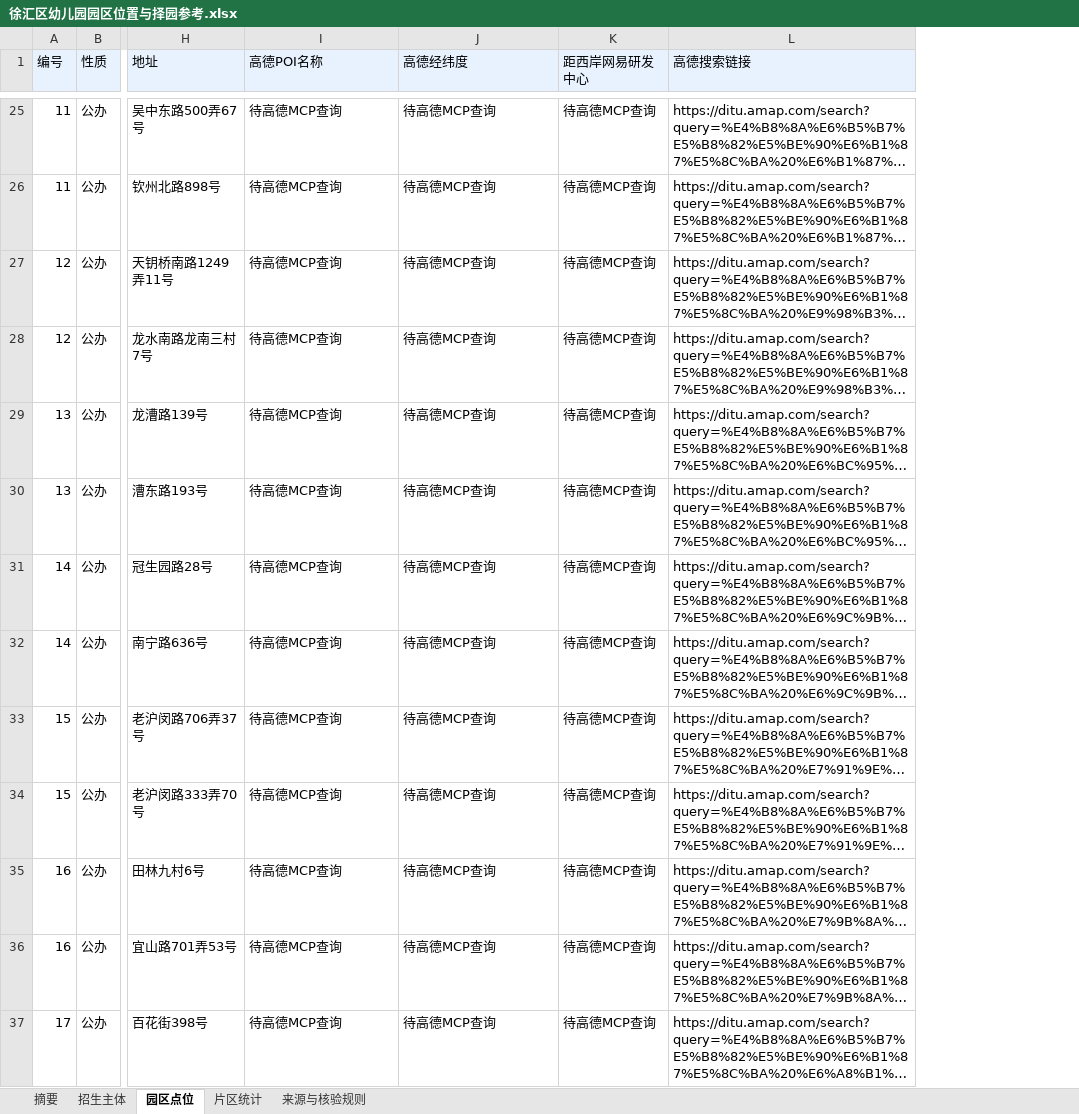
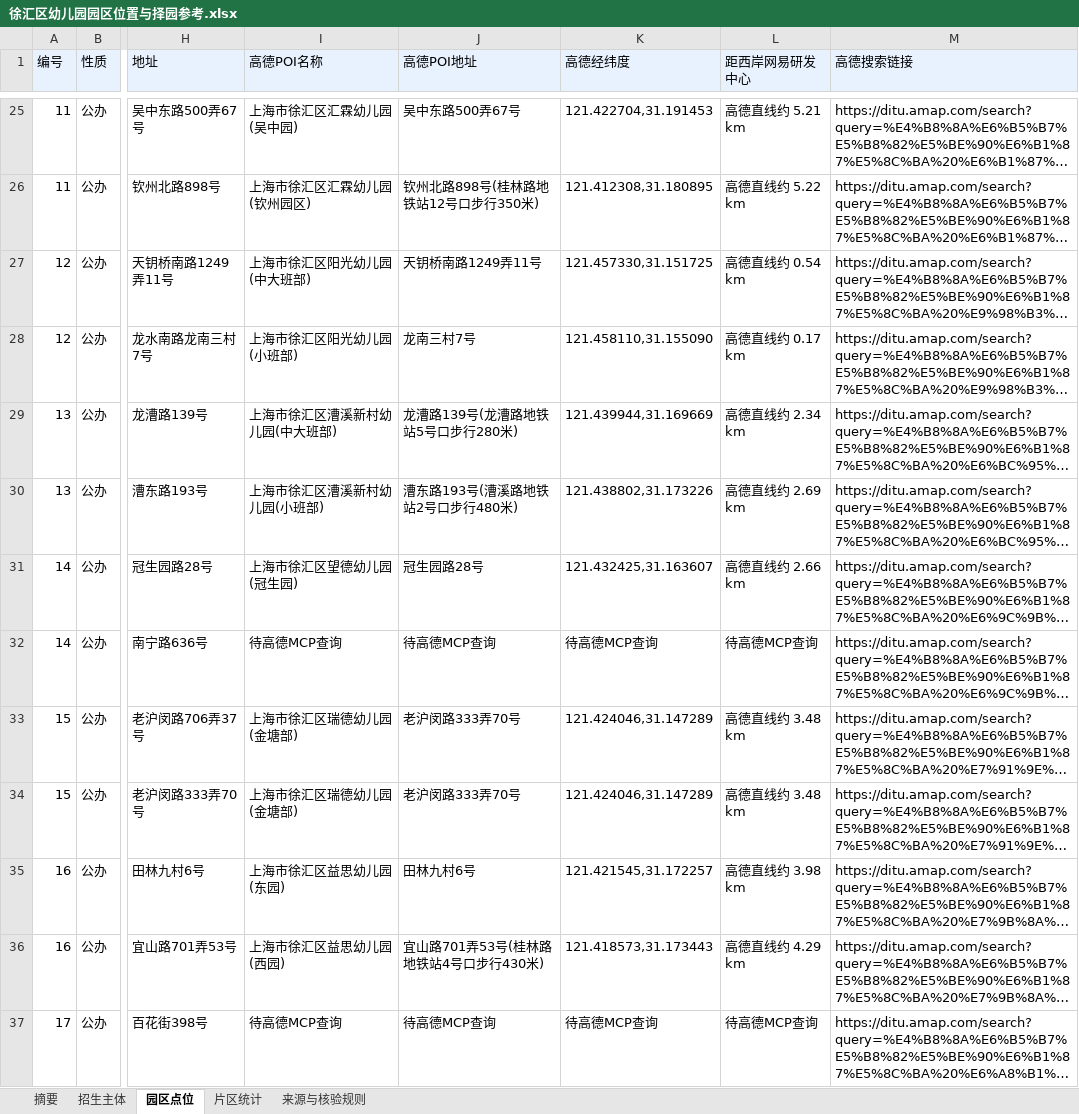
Before and after one commit to cao903775389/xuhui_kindergarten_work, an Excel workbook: outputs/徐汇区幼儿园园区位置与择园参考.xlsx, sheet 园区点位, drawn as a sheet; only a part is shown, gaps mark what is left out; long unchanged cells end in …; values as stored, in another font and other column widths than the file's, no borders; addresses are those after the commit; the diff covers the shown part only; the diff names each change by its address in the sheet, - before the commit and + after, or states it on an @@ line.

```diff
--- a/outputs/徐汇区幼儿园园区位置与择园参考.xlsx (sheet 园区点位)
+++ b/outputs/徐汇区幼儿园园区位置与择园参考.xlsx (sheet 园区点位)
+column J (高德POI地址), rows 25-37: 吴中东路500弄67号 | 钦州北路898号(桂林路地铁站12号口步行350米) | 天钥桥南路1249弄11号 | 龙南三村7号 | 龙漕路139号(龙漕路地铁站5号口步行280米) | 漕东路193号(漕溪路地铁站2号口步行480米) | 冠生园路28号 | 待高德MCP查询 | 老沪闵路333弄70号 | 老沪闵路333弄70号 | 田林九村6号 | 宜山路701弄53号(桂林路地铁站4号口步行430米) | 待高德MCP查询
-I25 (高德POI名称): 待高德MCP查询
+I25 (高德POI名称): 上海市徐汇区汇霖幼儿园(吴中园)
-K25 (高德经纬度): 待高德MCP查询
+K25 (高德经纬度): 121.422704,31.191453
-L25 (距西岸网易研发中心): 待高德MCP查询
+L25 (距西岸网易研发中心): 高德直线约 5.21 km
-I26 (高德POI名称): 待高德MCP查询
+I26 (高德POI名称): 上海市徐汇区汇霖幼儿园(钦州园区)
-K26 (高德经纬度): 待高德MCP查询
+K26 (高德经纬度): 121.412308,31.180895
-L26 (距西岸网易研发中心): 待高德MCP查询
+L26 (距西岸网易研发中心): 高德直线约 5.22 km
-I27 (高德POI名称): 待高德MCP查询
+I27 (高德POI名称): 上海市徐汇区阳光幼儿园(中大班部)
-K27 (高德经纬度): 待高德MCP查询
+K27 (高德经纬度): 121.457330,31.151725
-L27 (距西岸网易研发中心): 待高德MCP查询
+L27 (距西岸网易研发中心): 高德直线约 0.54 km
-I28 (高德POI名称): 待高德MCP查询
+I28 (高德POI名称): 上海市徐汇区阳光幼儿园(小班部)
-K28 (高德经纬度): 待高德MCP查询
+K28 (高德经纬度): 121.458110,31.155090
-L28 (距西岸网易研发中心): 待高德MCP查询
+L28 (距西岸网易研发中心): 高德直线约 0.17 km
-I29 (高德POI名称): 待高德MCP查询
+I29 (高德POI名称): 上海市徐汇区漕溪新村幼儿园(中大班部)
-K29 (高德经纬度): 待高德MCP查询
+K29 (高德经纬度): 121.439944,31.169669
-L29 (距西岸网易研发中心): 待高德MCP查询
+L29 (距西岸网易研发中心): 高德直线约 2.34 km
-I30 (高德POI名称): 待高德MCP查询
+I30 (高德POI名称): 上海市徐汇区漕溪新村幼儿园(小班部)
-K30 (高德经纬度): 待高德MCP查询
+K30 (高德经纬度): 121.438802,31.173226
-L30 (距西岸网易研发中心): 待高德MCP查询
+L30 (距西岸网易研发中心): 高德直线约 2.69 km
-I31 (高德POI名称): 待高德MCP查询
+I31 (高德POI名称): 上海市徐汇区望德幼儿园(冠生园)
-K31 (高德经纬度): 待高德MCP查询
+K31 (高德经纬度): 121.432425,31.163607
-L31 (距西岸网易研发中心): 待高德MCP查询
+L31 (距西岸网易研发中心): 高德直线约 2.66 km
-I33:I34 (高德POI名称): 待高德MCP查询
+I33:I34 (高德POI名称): 上海市徐汇区瑞德幼儿园(金塘部)
-K33:K34 (高德经纬度): 待高德MCP查询
+K33:K34 (高德经纬度): 121.424046,31.147289
-L33:L34 (距西岸网易研发中心): 待高德MCP查询
+L33:L34 (距西岸网易研发中心): 高德直线约 3.48 km
-I35 (高德POI名称): 待高德MCP查询
+I35 (高德POI名称): 上海市徐汇区益思幼儿园(东园)
-K35 (高德经纬度): 待高德MCP查询
+K35 (高德经纬度): 121.421545,31.172257
-L35 (距西岸网易研发中心): 待高德MCP查询
+L35 (距西岸网易研发中心): 高德直线约 3.98 km
-I36 (高德POI名称): 待高德MCP查询
+I36 (高德POI名称): 上海市徐汇区益思幼儿园(西园)
-K36 (高德经纬度): 待高德MCP查询
+K36 (高德经纬度): 121.418573,31.173443
-L36 (距西岸网易研发中心): 待高德MCP查询
+L36 (距西岸网易研发中心): 高德直线约 4.29 km
```
Also changed, not shown: 270 edited cells elsewhere in this sheet, sheet 摘要, sheet 来源与核验规则, 7 other files.
